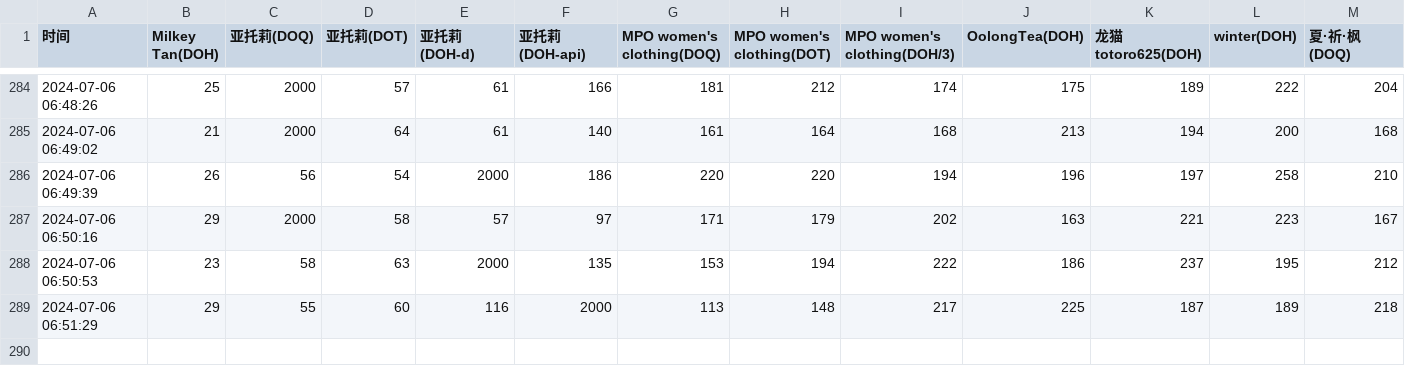
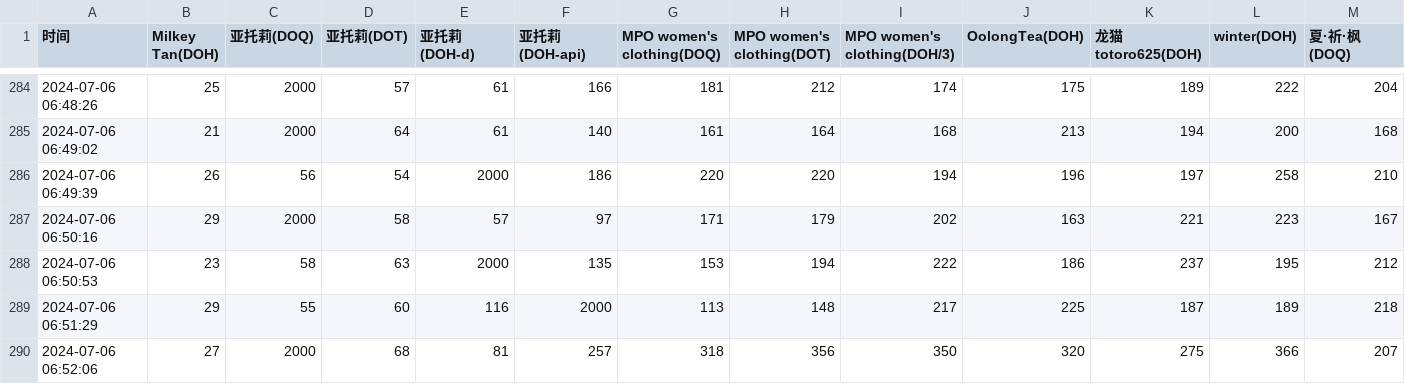
Before and after one commit to Astlm/helllllllll, a CSV file: dns_query_times.csv, drawn as a sheet; only a part is shown, gaps mark what is left out; rows hold the shown columns only; the diff names each change by its address in the sheet, - before the commit and + after, or states it on an @@ line.

Commit message:
Update DNS query times

```diff
--- a/dns_query_times.csv
+++ b/dns_query_times.csv
+row 290: 2024-07-06 06:52:06 | 27 | 2000 | 68 | 81 | 257 | 318 | 356 | 350 | 320 | 275 | 366 | 207
```
